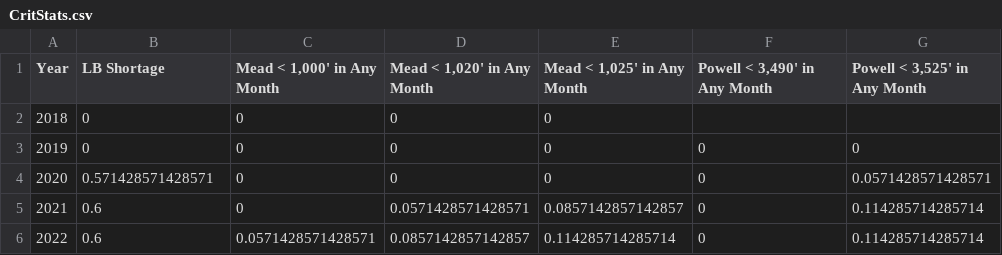
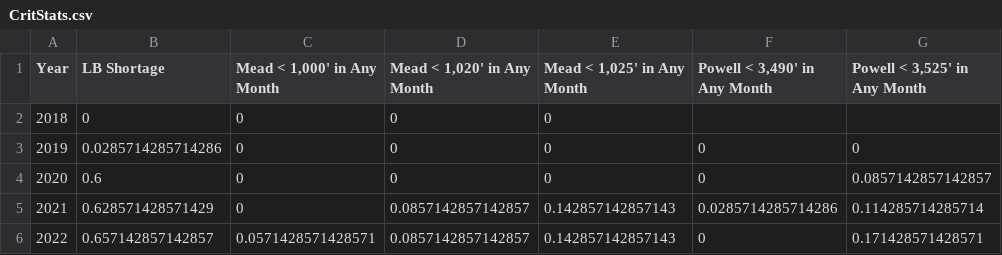
Before and after one commit to usbr/MTOM, a CSV file: Output Data/RDF Process/results/CurrentRun/CritStats.csv, drawn as a sheet.

Commit message:
June 2018 MTOM Unofficial Model Run. Includes updated CBRFC forecasts, model name, ruleset name and model output files. No model or ruleset changes.

```diff
--- a/Output Data/RDF Process/results/CurrentRun/CritStats.csv
+++ b/Output Data/RDF Process/results/CurrentRun/CritStats.csv
@@ -2,5 +2,5 @@ Year,LB Shortage,"Mead < 1,000' in Any Month","Mead < 1,020' in Any Month","Mead
 2018,0,0,0,0,,
-2019,0,0,0,0,0,0
-2020,0.571428571428571,0,0,0,0,0.0571428571428571
-2021,0.6,0,0.0571428571428571,0.0857142857142857,0,0.114285714285714
-2022,0.6,0.0571428571428571,0.0857142857142857,0.114285714285714,0,0.114285714285714
+2019,0.0285714285714286,0,0,0,0,0
+2020,0.6,0,0,0,0,0.0857142857142857
+2021,0.628571428571429,0,0.0857142857142857,0.142857142857143,0.0285714285714286,0.114285714285714
+2022,0.657142857142857,0.0571428571428571,0.0857142857142857,0.142857142857143,0,0.171428571428571
```
Also changed, not shown: Output Data/RDF Process/results/CurrentRun/SysTableFull2018_2022.csv, 40 other files.
